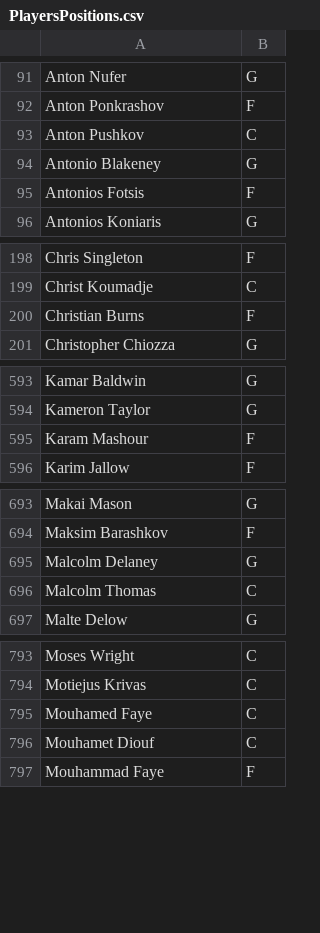
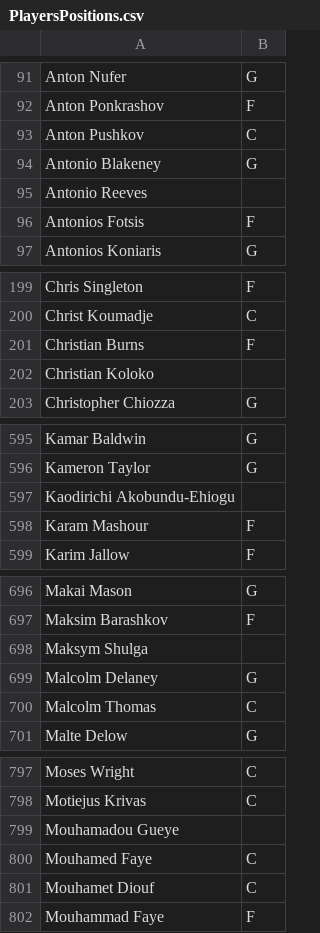
Before and after one commit to sotiristiga/euroleague, a CSV file: PlayersPositions.csv, drawn as a sheet; only a part is shown, gaps mark what is left out; the diff covers the shown part only; the diff names each change by its address in the sheet, - before the commit and + after, or states it on an @@ line.

```diff
--- a/PlayersPositions.csv
+++ b/PlayersPositions.csv
+row 95: Antonio Reeves
+row 202: Christian Koloko
+row 597: Kaodirichi Akobundu-Ehiogu
+row 698: Maksym Shulga
+row 799: Mouhamadou Gueye
```
Also changed, not shown: 2 added rows elsewhere in this file, 2026_2027_players.csv, euroleague_2026_2027_results.csv, 1 other file.
